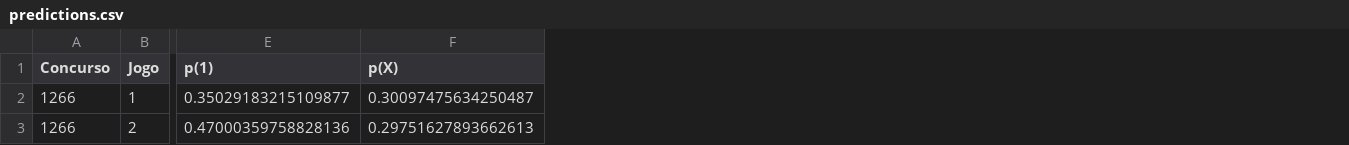
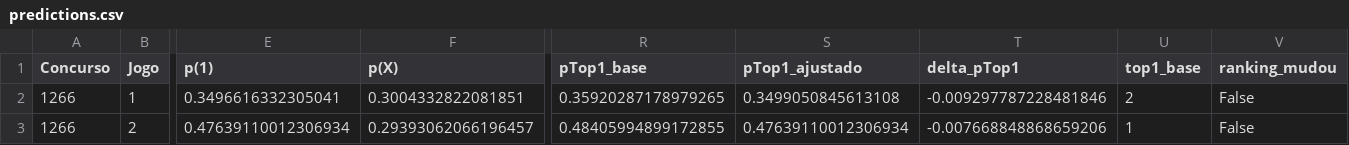
Before and after one commit to marcosvilhena87/loteca-9s-5d-0t-9-5-5, a CSV file: output/predictions.csv, drawn as a sheet; only a part is shown, gaps mark what is left out; the diff covers the shown part only; the diff names each change by its address in the sheet, - before the commit and + after, or states it on an @@ line.

Commit message:
Aprimora calibração e auditoria por risk rank

```diff
--- a/output/predictions.csv
+++ b/output/predictions.csv
+column R (pTop1_base), rows 2-3: 0.35920287178979265 | 0.48405994899172855
+column S (pTop1_ajustado), rows 2-3: 0.3499050845613108 | 0.47639110012306934
+column T (delta_pTop1), rows 2-3: -0.009297787228481846 | -0.007668848868659206
+column U (top1_base), rows 2-3: 2 | 1
+column V (ranking_mudou), rows 2-3: False | False
-E2 (p(1)): 0.35029183215109877
+E2 (p(1)): 0.3496616332305041
-F2 (p(X)): 0.30097475634250487
+F2 (p(X)): 0.3004332822081851
-E3 (p(1)): 0.47000359758828136
+E3 (p(1)): 0.47639110012306934
-F3 (p(X)): 0.29751627893662613
+F3 (p(X)): 0.29393062066196457
```
Also changed, not shown: 139 edited cells elsewhere in this file, 5 other files.
